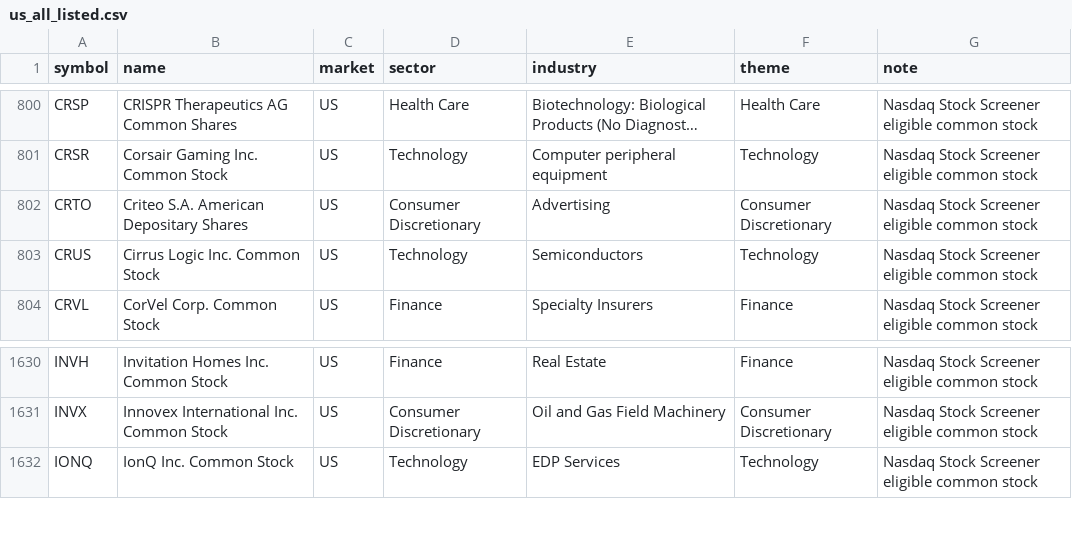
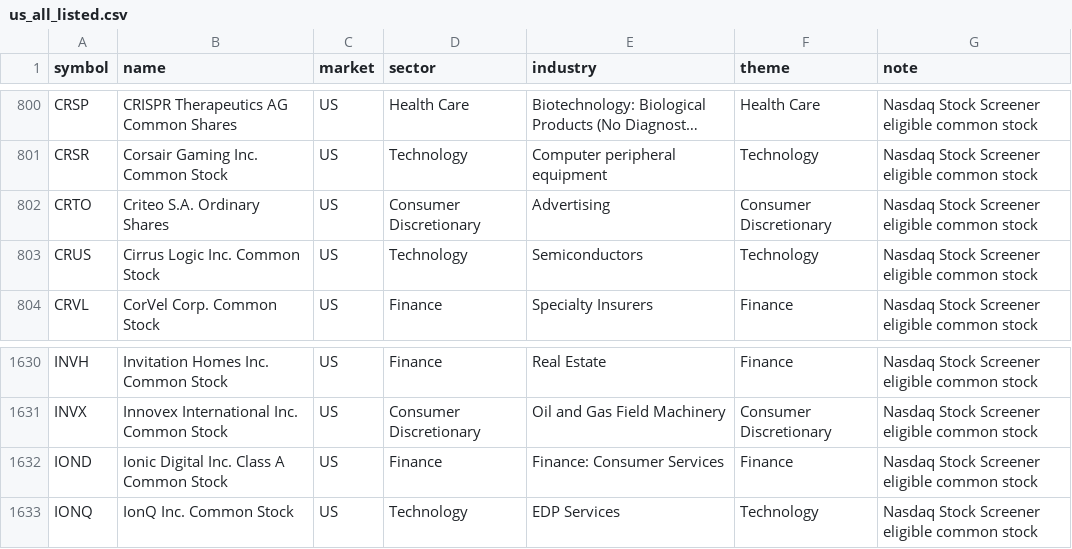
Before and after one commit to tes423ash-a11y/japan-stock-portal, a CSV file: universes/us_all_listed.csv, drawn as a sheet; only a part is shown, gaps mark what is left out; long unchanged cells end in …; the diff names each change by its address in the sheet, - before the commit and + after, or states it on an @@ line.

```diff
--- a/universes/us_all_listed.csv
+++ b/universes/us_all_listed.csv
-B802 (name): Criteo S.A. American Depositary Shares
+B802 (name): Criteo S.A. Ordinary Shares
+row 1632: IOND | Ionic Digital Inc. Class A Common Stock | US | Finance | Finance: Consumer Services | Finance | Nasdaq Stock Screener eligible common stock
```
Also changed, not shown: 9 other files.
